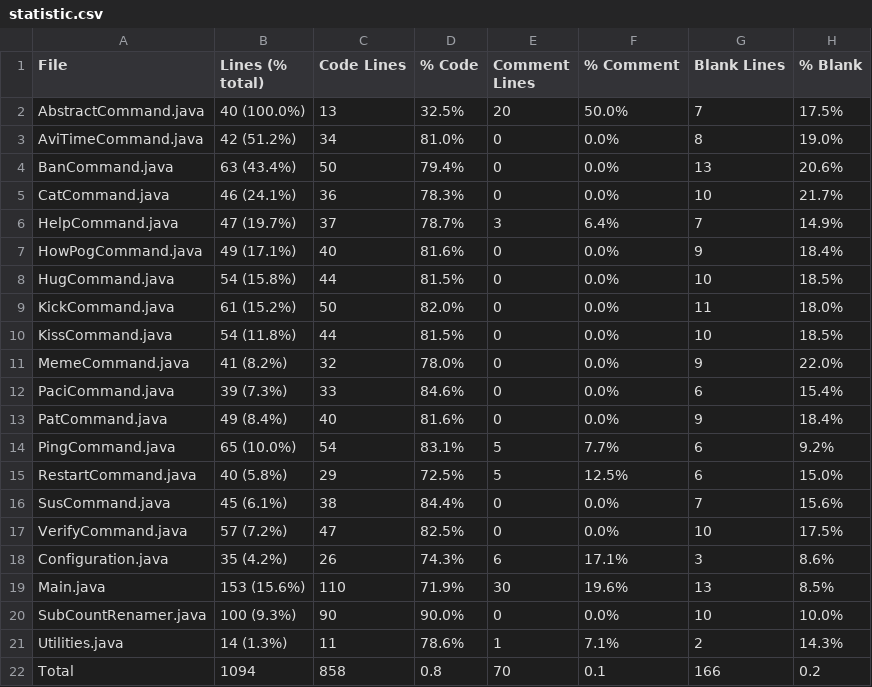
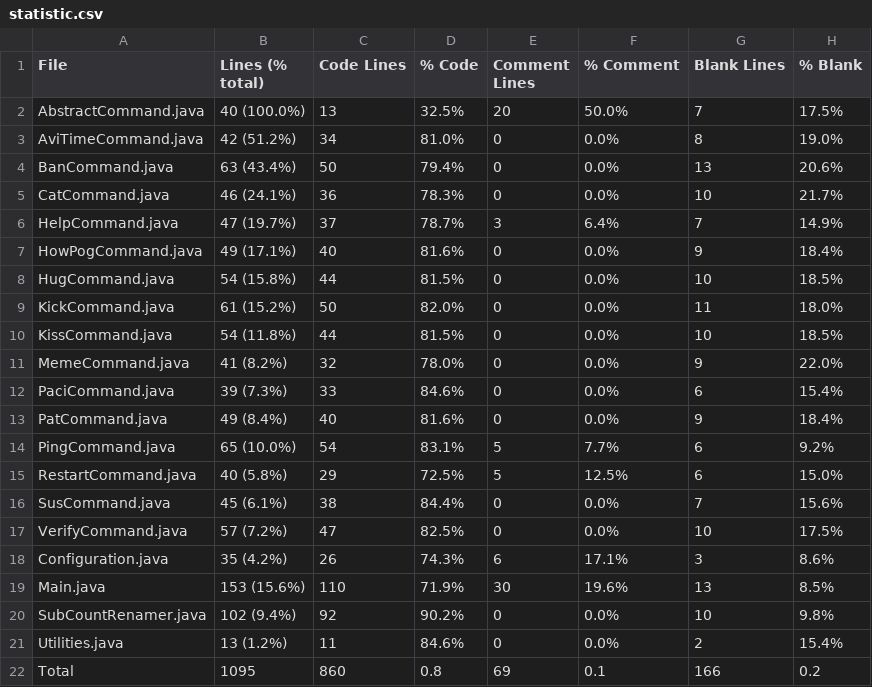
Before and after one commit to Smaltin/AvilonSubBot, a CSV file: statistic.csv, drawn as a sheet.

```diff
--- a/statistic.csv
+++ b/statistic.csv
@@ -19,4 +19,4 @@ Configuration.java,35 (4.2%),26,74.3%,6,17.1%,3,8.6%
 Main.java,153 (15.6%),110,71.9%,30,19.6%,13,8.5%
-SubCountRenamer.java,100 (9.3%),90,90.0%,0,0.0%,10,10.0%
-Utilities.java,14 (1.3%),11,78.6%,1,7.1%,2,14.3%
-Total,1094,858,0.8,70,0.1,166,0.2
+SubCountRenamer.java,102 (9.4%),92,90.2%,0,0.0%,10,9.8%
+Utilities.java,13 (1.2%),11,84.6%,0,0.0%,2,15.4%
+Total,1095,860,0.8,69,0.1,166,0.2
```
Also changed, not shown: 33 other files.
